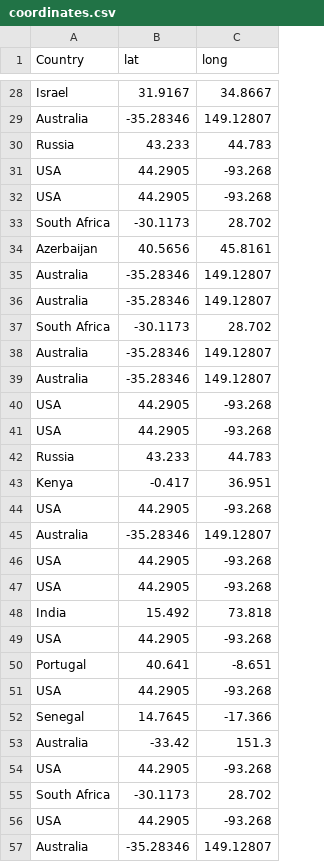
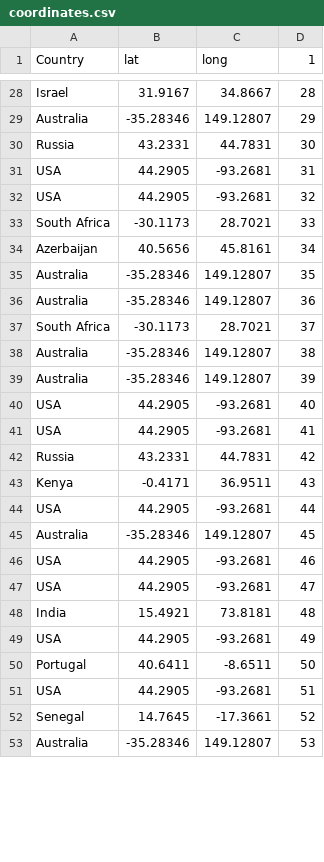
Before and after one commit to 15aw57/Sunny-Days, a CSV file: input/coordinates.csv, drawn as a sheet; only a part is shown, gaps mark what is left out; removed rows and columns are numbered as before the commit, all else as after; the diff covers the shown part only; the diff names each change by its address in the sheet, - before the commit and + after, or states it on an @@ line.

```diff
--- a/input/coordinates.csv
+++ b/input/coordinates.csv
+column D (1), rows 28-53: 28 | 29 | 30 | 31 | 32 | 33 | 34 | 35 | 36 | 37 | 38 | 39 | 40 | 41 | 42 | 43 | 44 | 45 | 46 | 47 | 48 | 49 | 50 | 51 | 52 | 53
-B30 (lat): 43.233
+B30 (lat): 43.2331
-C30 (long): 44.783
+C30 (long): 44.7831
-C31:C32 (long): -93.268
+C31:C32 (long): -93.2681
-C33 (long): 28.702
+C33 (long): 28.7021
-C37 (long): 28.702
+C37 (long): 28.7021
-C40:C41 (long): -93.268
+C40:C41 (long): -93.2681
-B42 (lat): 43.233
+B42 (lat): 43.2331
-C42 (long): 44.783
+C42 (long): 44.7831
-B43 (lat): -0.417
+B43 (lat): -0.4171
-C43 (long): 36.951
+C43 (long): 36.9511
-C44 (long): -93.268
+C44 (long): -93.2681
-C46:C47 (long): -93.268
+C46:C47 (long): -93.2681
-B48 (lat): 15.492
+B48 (lat): 15.4921
-C48 (long): 73.818
+C48 (long): 73.8181
-C49 (long): -93.268
+C49 (long): -93.2681
-B50 (lat): 40.641
+B50 (lat): 40.6411
-C50 (long): -8.651
+C50 (long): -8.6511
-C51 (long): -93.268
+C51 (long): -93.2681
-C52 (long): -17.366
+C52 (long): -17.3661
-row 53: Australia | -33.42 | 151.3
-row 54: USA | 44.2905 | -93.268
-row 55: South Africa | -30.1173 | 28.702
-row 56: USA | 44.2905 | -93.268
```
Also changed, not shown: 17 added rows, 13 removed rows, 3 moved rows and 45 edited cells elsewhere in this file, input/Ccoord.csv, 1 other file.
